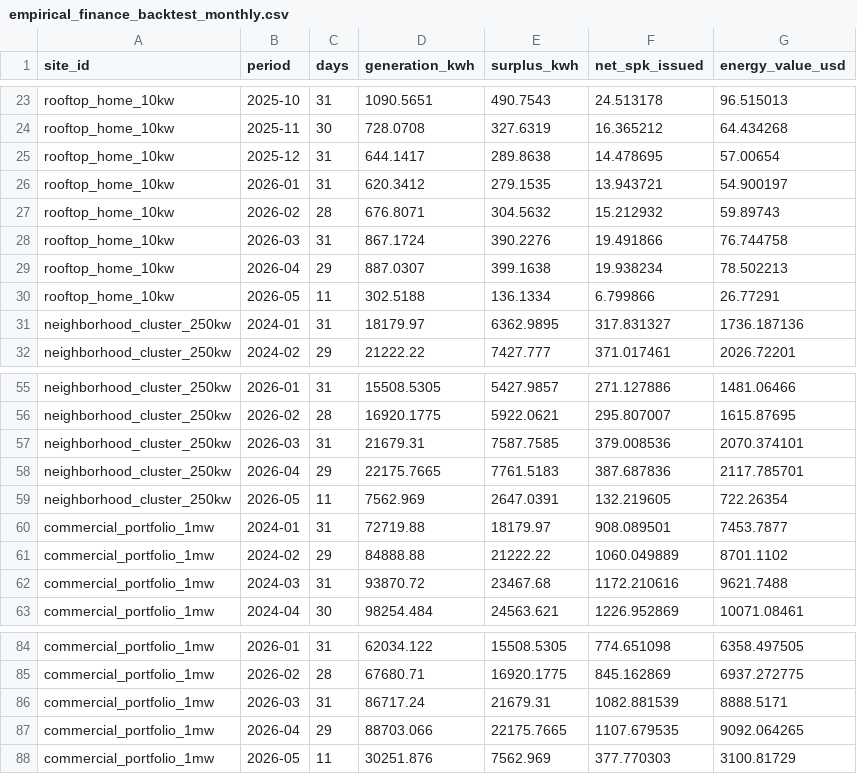
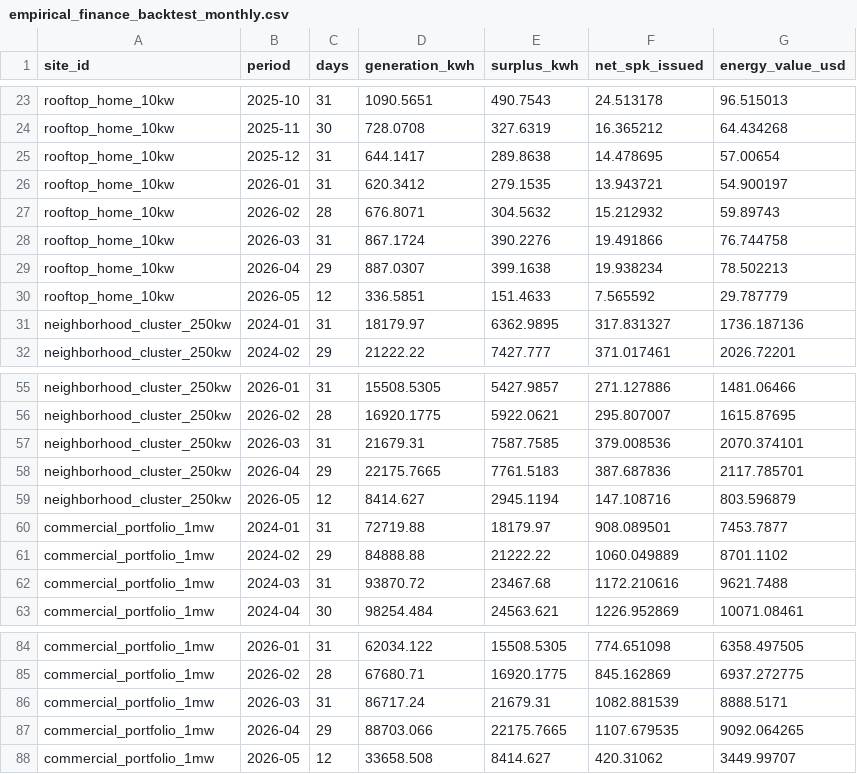
Before and after one commit to Spectating101/solarpunk-coin, a CSV file: state/product/empirical_finance_backtest_monthly.csv, drawn as a sheet; only a part is shown, gaps mark what is left out.

```diff
--- a/state/product/empirical_finance_backtest_monthly.csv
+++ b/state/product/empirical_finance_backtest_monthly.csv
@@ -29,3 +29,3 @@ rooftop_home_10kw,2026-03,31,867.1724,390.2276,19.491866,76.744758
 rooftop_home_10kw,2026-04,29,887.0307,399.1638,19.938234,78.502213
-rooftop_home_10kw,2026-05,11,302.5188,136.1334,6.799866,26.77291
+rooftop_home_10kw,2026-05,12,336.5851,151.4633,7.565592,29.787779
 neighborhood_cluster_250kw,2024-01,31,18179.97,6362.9895,317.831327,1736.187136
@@ -58,3 +58,3 @@ neighborhood_cluster_250kw,2026-03,31,21679.31,7587.7585,379.008536,2070.374101
 neighborhood_cluster_250kw,2026-04,29,22175.7665,7761.5183,387.687836,2117.785701
-neighborhood_cluster_250kw,2026-05,11,7562.969,2647.0391,132.219605,722.26354
+neighborhood_cluster_250kw,2026-05,12,8414.627,2945.1194,147.108716,803.596879
 commercial_portfolio_1mw,2024-01,31,72719.88,18179.97,908.089501,7453.7877
@@ -87,2 +87,2 @@ commercial_portfolio_1mw,2026-03,31,86717.24,21679.31,1082.881539,8888.5171
 commercial_portfolio_1mw,2026-04,29,88703.066,22175.7665,1107.679535,9092.064265
-commercial_portfolio_1mw,2026-05,11,30251.876,7562.969,377.770303,3100.81729
+commercial_portfolio_1mw,2026-05,12,33658.508,8414.627,420.31062,3449.99707
```
Also changed, not shown: state/product/economic_launch_sensitivity.csv, state/product/economic_launch_thresholds.csv, 12 other files.
